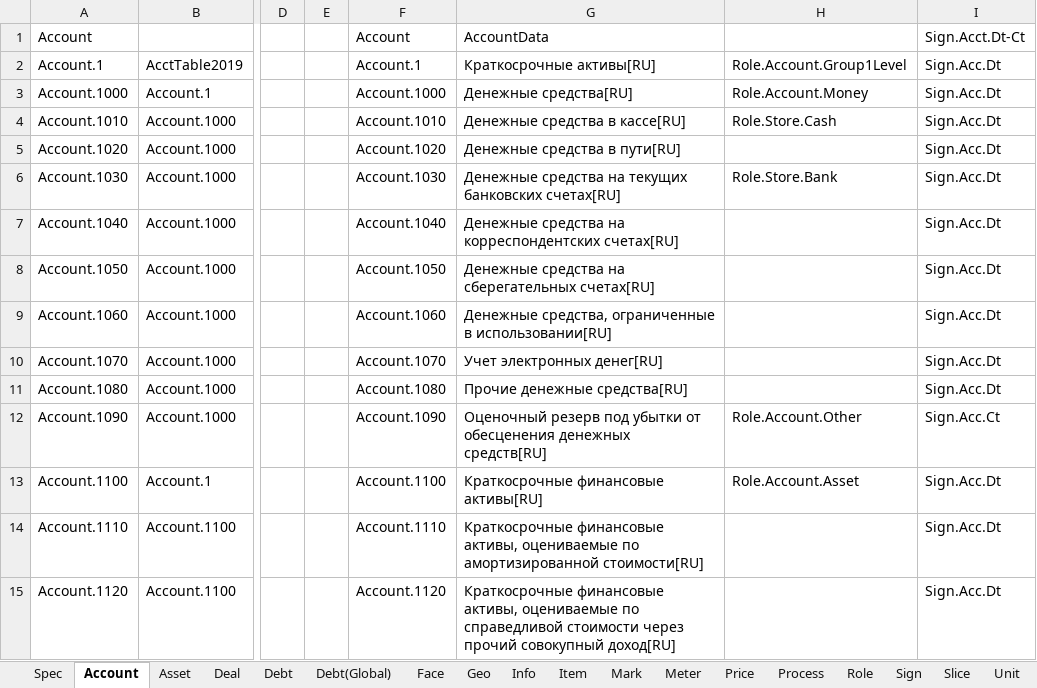
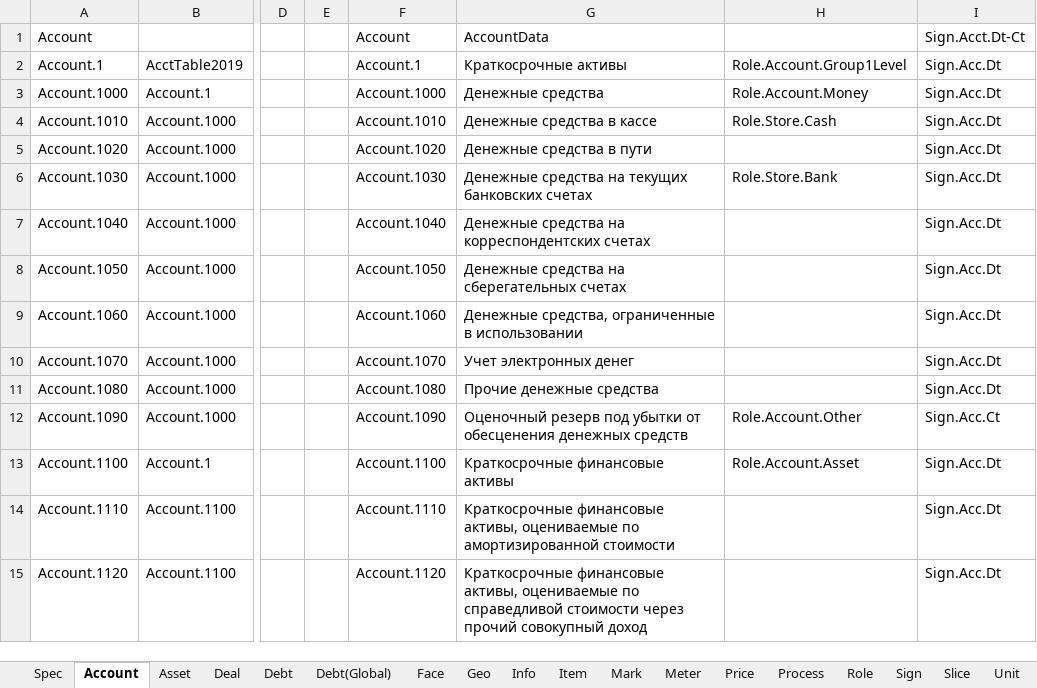
Before and after one commit to KursakovSA/AccBase, an Excel workbook: WB_DatabaseTemplateGlobal_tables.xlsx, sheet Account, drawn as a sheet; only a part is shown, gaps mark what is left out; values as stored, in another font and other column widths than the file's, no borders; the diff covers the shown part only; the diff names each change by its address in the sheet, - before the commit and + after, or states it on an @@ line.

```diff
--- a/WB_DatabaseTemplateGlobal_tables.xlsx (sheet Account)
+++ b/WB_DatabaseTemplateGlobal_tables.xlsx (sheet Account)
-G2: Краткосрочные активы[RU]
+G2: Краткосрочные активы
-G3: Денежные средства[RU]
+G3: Денежные средства
-G4: Денежные средства в кассе[RU]
+G4: Денежные средства в кассе
-G5: Денежные средства в пути[RU]
+G5: Денежные средства в пути
-G6: …текущих банковских счетах[RU]
+G6: …текущих банковских счетах
-G7: …на корреспондентских счетах[RU]
+G7: …на корреспондентских счетах
-G8: Денежные средства на сберегательных счетах[RU]
+G8: Денежные средства на сберегательных счетах
-G9: …ограниченные в использовании[RU]
+G9: …ограниченные в использовании
-G10: Учет электронных денег[RU]
+G10: Учет электронных денег
-G11: Прочие денежные средства[RU]
+G11: Прочие денежные средства
-G12: …обесценения денежных средств[RU]
+G12: …обесценения денежных средств
-G13: Краткосрочные финансовые активы[RU]
+G13: Краткосрочные финансовые активы
-G14: …по амортизированной стоимости[RU]
+G14: …по амортизированной стоимости
-G15: …прочий совокупный доход[RU]
+G15: …прочий совокупный доход
```
Also changed, not shown: 329 edited cells elsewhere in this sheet, sheet Process, sheet Info, sheet Role, sheet Workbook(Global), sheet Unit, sheet Debt, 10 more sheets.
